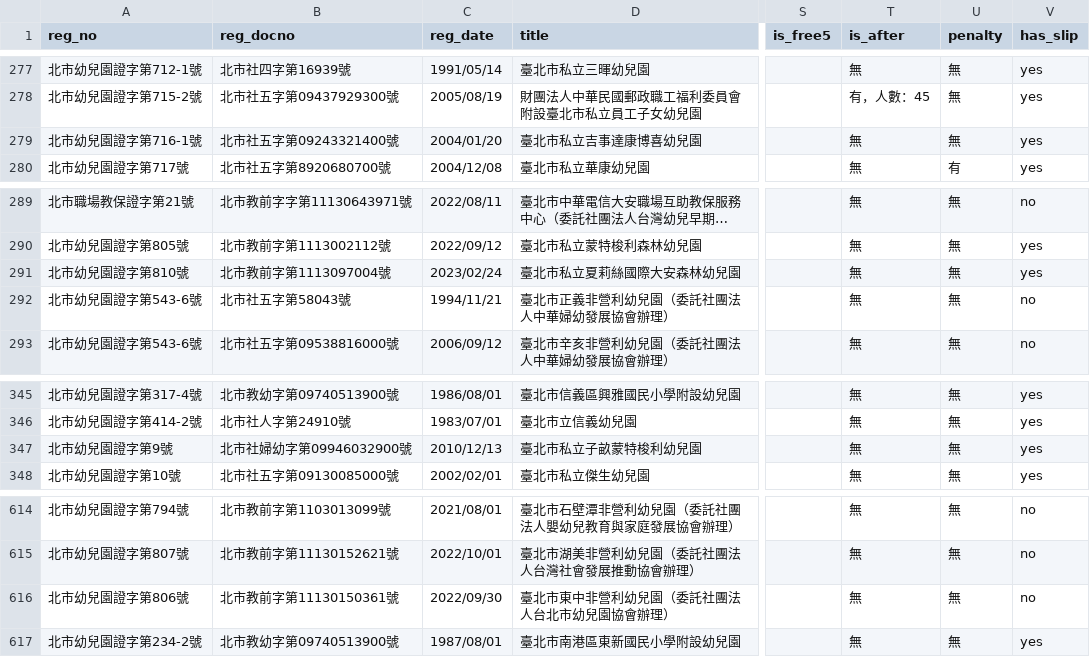
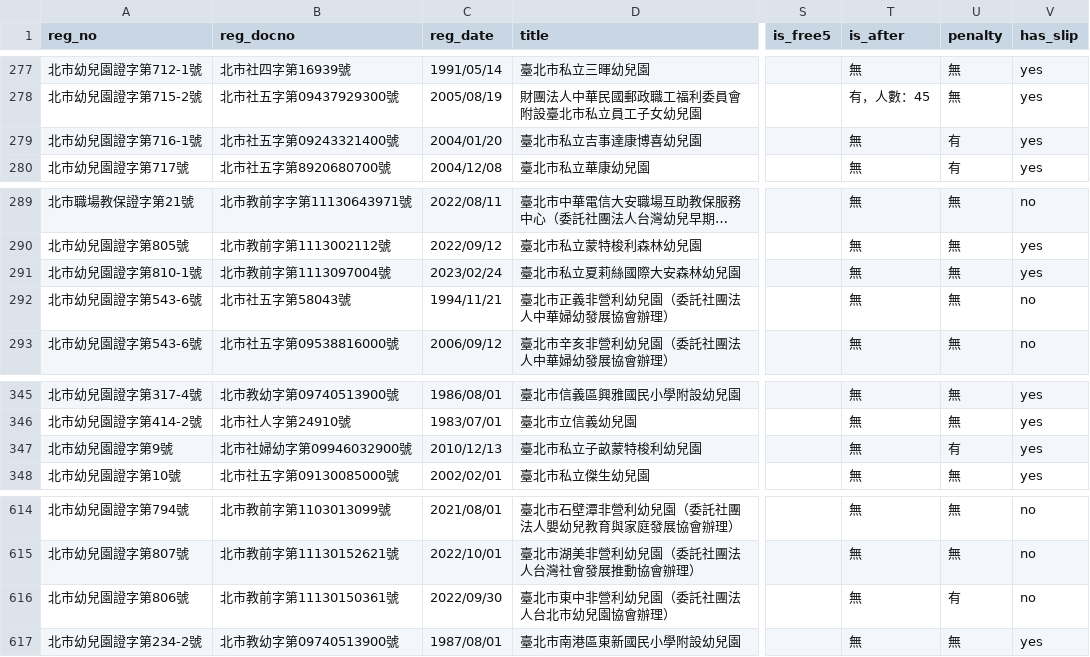
Before and after one commit to kiang/ap.ece.moe.edu.tw, a CSV file: docs/data/臺北市.csv, drawn as a sheet; only a part is shown, gaps mark what is left out; long unchanged cells end in …; the diff names each change by its address in the sheet, - before the commit and + after, or states it on an @@ line.

```diff
--- a/docs/data/臺北市.csv
+++ b/docs/data/臺北市.csv
-U279 (penalty): 無
+U279 (penalty): 有
-A291 (reg_no): 北市幼兒園證字第810號
+A291 (reg_no): 北市幼兒園證字第810-1號
-U347 (penalty): 無
+U347 (penalty): 有
-U616 (penalty): 無
+U616 (penalty): 有
```
Also changed, not shown: docs/data/新北市.csv, docs/data/桃園市.csv, 11 other files.
